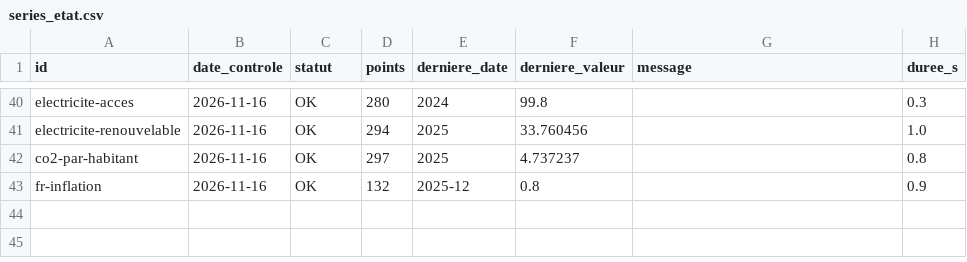
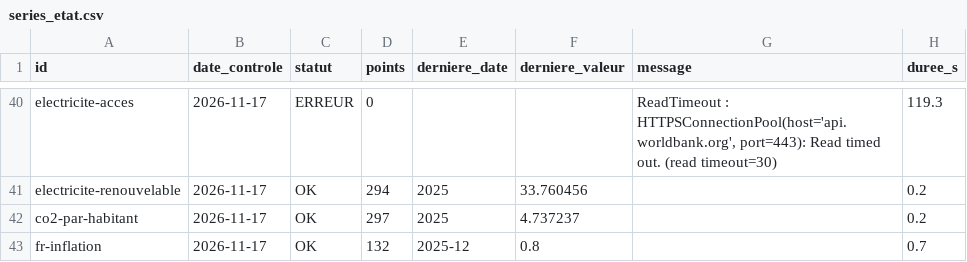
Before and after one commit to GabrielPlassat/tableaubord_innov, a CSV file: journal/series_etat.csv, drawn as a sheet; only a part is shown, gaps mark what is left out; the diff covers the shown part only; the diff names each change by its address in the sheet, - before the commit and + after, or states it on an @@ line.

```diff
--- a/journal/series_etat.csv
+++ b/journal/series_etat.csv
-B40:B43 (date_controle): 2026-11-16
+B40:B43 (date_controle): 2026-11-17
-C40 (statut): OK
+C40 (statut): ERREUR
-D40 (points): 280
+D40 (points): 0
-E40 (derniere_date): 2024
+E40 (derniere_date): (empty)
-F40 (derniere_valeur): 99.8
+F40 (derniere_valeur): (empty)
-G40 (message): (empty)
+G40 (message): ReadTimeout : HTTPSConnectionPool(host='api.worldbank.org', port=443): Read timed out. (read timeout=30)
-H40 (duree_s): 0.3
+H40 (duree_s): 119.3
-H41 (duree_s): 1.0
+H41 (duree_s): 0.2
-H42 (duree_s): 0.8
+H42 (duree_s): 0.2
-H43 (duree_s): 0.9
+H43 (duree_s): 0.7
```
Also changed, not shown: 158 edited cells elsewhere in this file.
